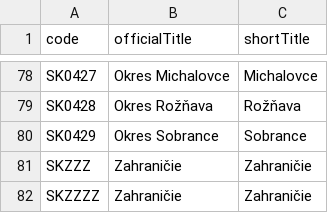
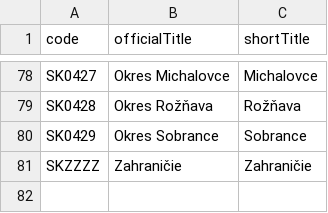
Before and after one commit to DavidZimen/Aus1_semestralka, a CSV file: data/okresy.csv, drawn as a sheet; only a part is shown, gaps mark what is left out.

```diff
--- a/data/okresy.csv
+++ b/data/okresy.csv
@@ -80,3 +80,2 @@ SK0428;Okres Rožňava;Rožňava
 SK0429;Okres Sobrance;Sobrance
-SKZZZ;Zahraničie;Zahraničie
 SKZZZZ;Zahraničie;Zahraničie
```
Also changed, not shown: data/obce.csv, data/vek_muzi.csv, 17 other files.
